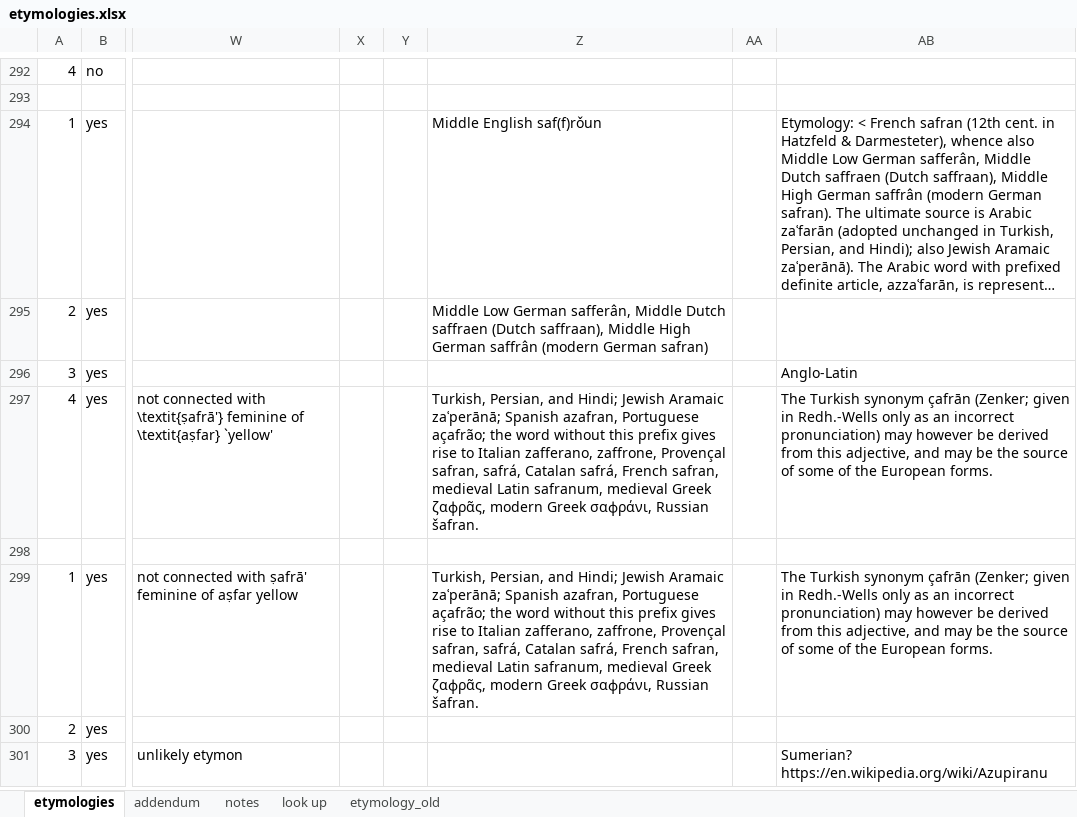
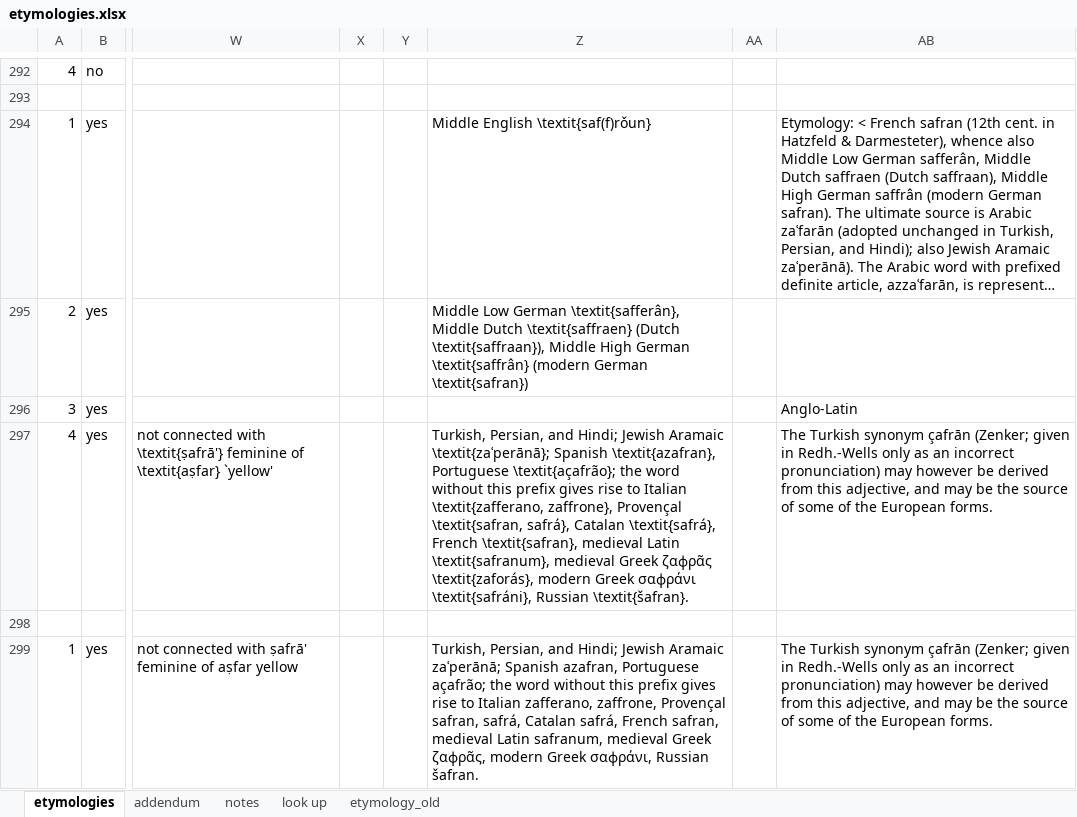
Before and after one commit to partigabor/spice-core, an Excel workbook: data/etymologies.xlsx, sheet etymologies, drawn as a sheet; only a part is shown, gaps mark what is left out; the shorter side is filled out with more unchanged rows; long unchanged cells end in …; values as stored, in another font and other column widths than the file's, no borders; table styles not drawn; 1 other sheet too large or unreadable and not compared; the diff names each change by its address in the sheet, - before the commit and + after, or states it on an @@ line.

```diff
--- a/data/etymologies.xlsx (sheet etymologies)
+++ b/data/etymologies.xlsx (sheet etymologies)
-Z294: Middle English saf(f)rǒun
+Z294: Middle English \textit{saf(f)rǒun}
-Z295: …Low German safferân, Middle Dutch saffraen (Dutch saffraan), Middle High German saffrân (modern German safran)
+Z295: …Low German \textit{safferân}, Middle Dutch \textit{saffraen} (Dutch \textit{saffraan}), Middle High German \textit{saffrân} (modern German \textit{safran})
-Z297: …Jewish Aramaic zaʿperānā; Spanish azafran, Portuguese açafrão; the word without this prefix gives rise to Italian zafferano, zaffrone, Provençal safran, safrá, Catalan safrá, French safran, medieval Latin safranum, medieval Greek ζαϕρᾶς, modern Greek σαϕράνι, Russian šafran.
+Z297: …Jewish Aramaic \textit{zaʿperānā}; Spanish \textit{azafran}, Portuguese \textit{açafrão}; the word without this prefix gives rise to Italian \textit{zafferano, zaffrone}, Provençal \textit{safran, safrá}, Catalan \textit{safrá}, French \textit{safran}, medieval Latin \textit{safranum}, medieval Greek ζαϕρᾶς \textit{zaforás}, modern Greek σαϕράνι \textit{safráni}, Russian \textit{šafran}.
```
Also changed, not shown: 2 other files.
